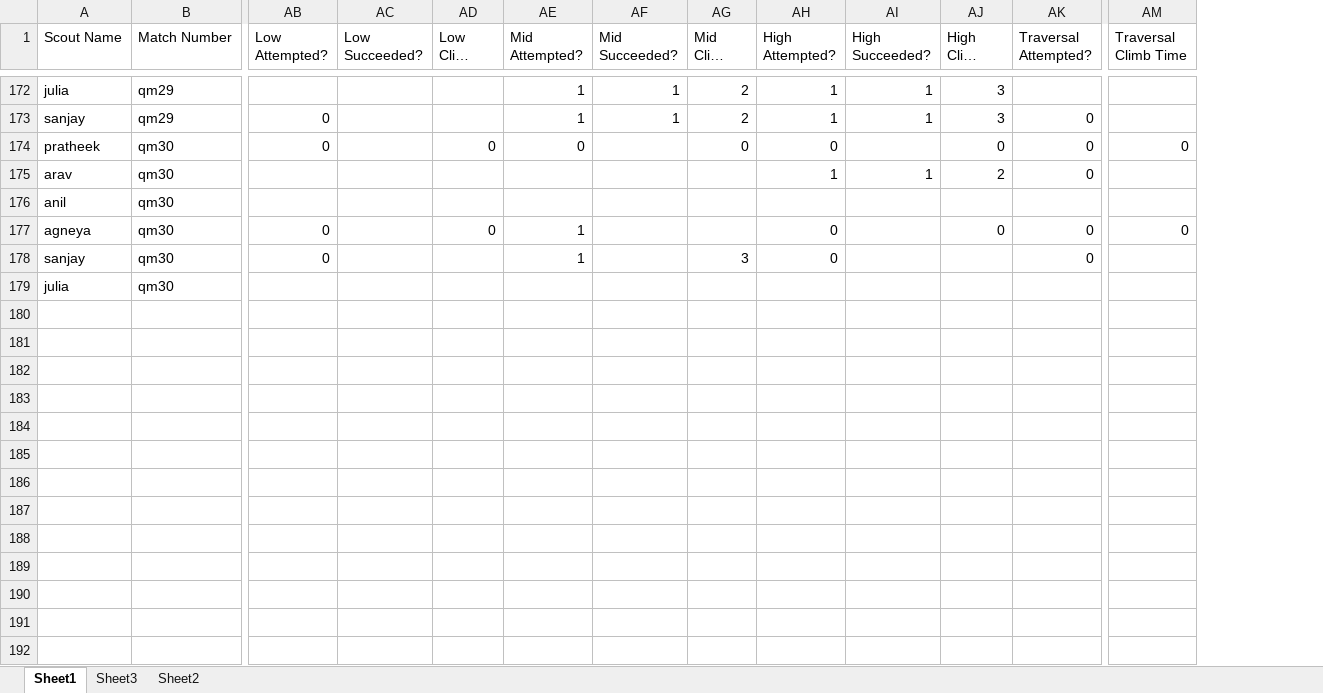
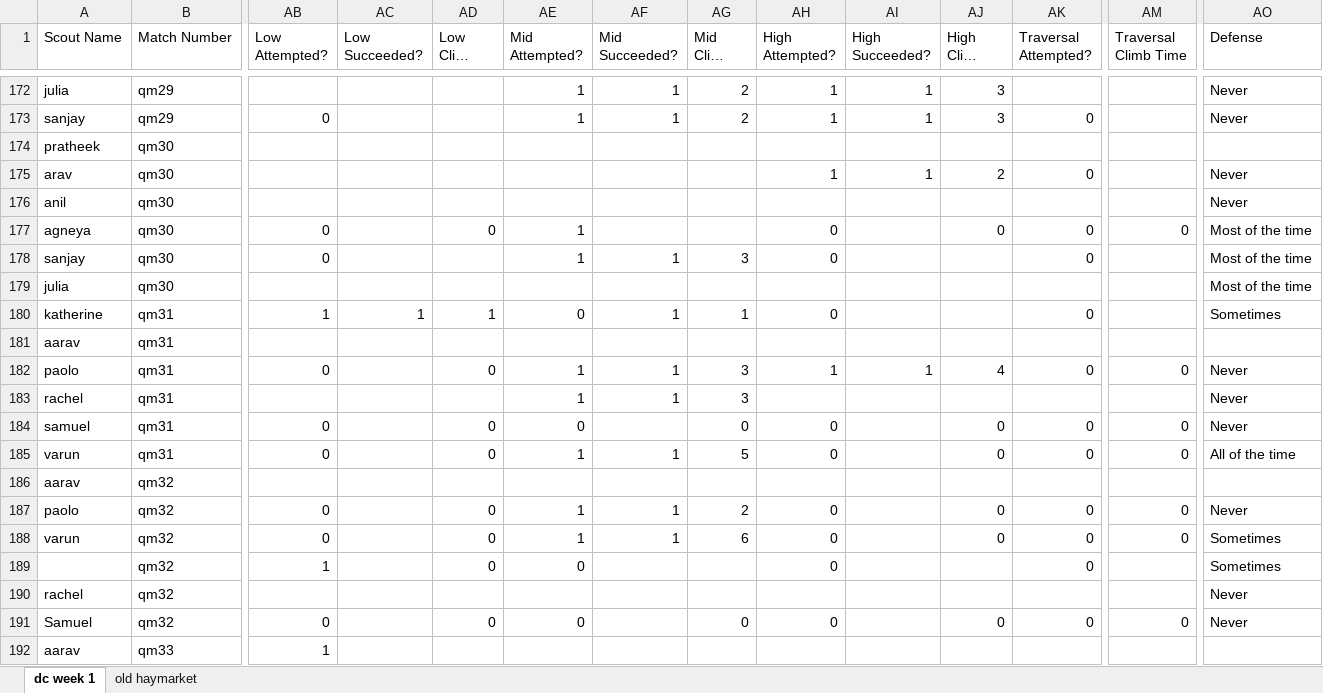
Before and after one commit to team4099/Scouting-2022, an Excel workbook: SampleRapidReactScoutingData.xlsx, sheet dc week 1, drawn as a sheet; only a part is shown, gaps mark what is left out; long unchanged cells end in …; values as stored, in another font and other column widths than the file's, no borders; removed rows and columns are numbered as before the commit, all else as after; rows hold the shown columns only; the diff covers the shown part only; the diff names each change by its address in the sheet, - before the commit and + after, or states it on an @@ line.

```diff
--- a/SampleRapidReactScoutingData.xlsx (sheet dc week 1)
+++ b/SampleRapidReactScoutingData.xlsx (sheet dc week 1)
-sheet tab: Sheet1
+sheet tab: dc week 1
-sheet tab: Sheet3
+sheet tab: old haymarket
-sheet tab: Sheet2
+column AO (Defense), rows 172-173: Never | Never; rows 175-179: Never | Never | Most of the time | Most of the time | Most of the time
-row 174: pratheek | qm30 | 0 |  | 0 | 0 |  | 0 | 0 |  | 0 | 0 | 0
+row 174: pratheek | qm30
-AF178 (Mid Succeeded?): (empty)
+AF178 (Mid Succeeded?): 1
+row 180: katherine | qm31 | 1 | 1 | 1 | 0 | 1 | 1 | 0 |  |  | 0 |  | Sometimes
+row 181: aarav | qm31
+row 182: paolo | qm31 | 0 |  | 0 | 1 | 1 | 3 | 1 | 1 | 4 | 0 | 0 | Never
+row 183: rachel | qm31 |  |  |  | 1 | 1 | 3 |  |  |  |  |  | Never
+row 184: samuel | qm31 | 0 |  | 0 | 0 |  | 0 | 0 |  | 0 | 0 | 0 | Never
+row 185: varun | qm31 | 0 |  | 0 | 1 | 1 | 5 | 0 |  | 0 | 0 | 0 | All of the time
+row 186: aarav | qm32
+row 187: paolo | qm32 | 0 |  | 0 | 1 | 1 | 2 | 0 |  | 0 | 0 | 0 | Never
+row 188: varun | qm32 | 0 |  | 0 | 1 | 1 | 6 | 0 |  | 0 | 0 | 0 | Sometimes
+row 189:  | qm32 | 1 |  | 0 | 0 |  |  | 0 |  |  | 0 |  | Sometimes
+row 190: rachel | qm32 |  |  |  |  |  |  |  |  |  |  |  | Never
+row 191: Samuel | qm32 | 0 |  | 0 | 0 |  | 0 | 0 |  | 0 | 0 | 0 | Never
+row 192: aarav | qm33 | 1
```
Also changed, not shown: 40 added rows elsewhere in this sheet, 1 other file.
